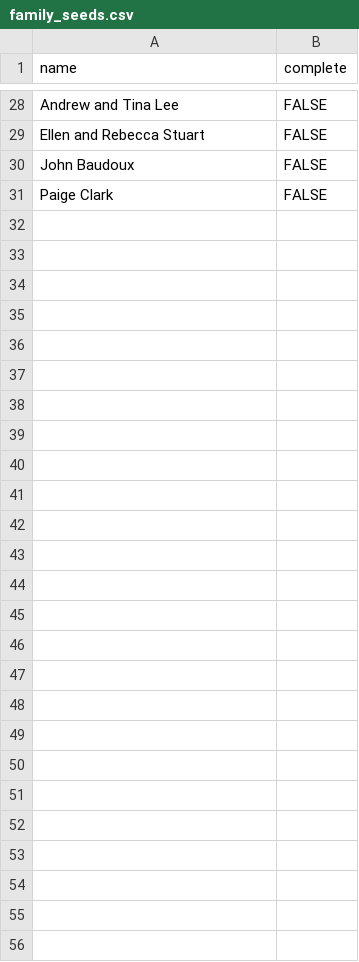
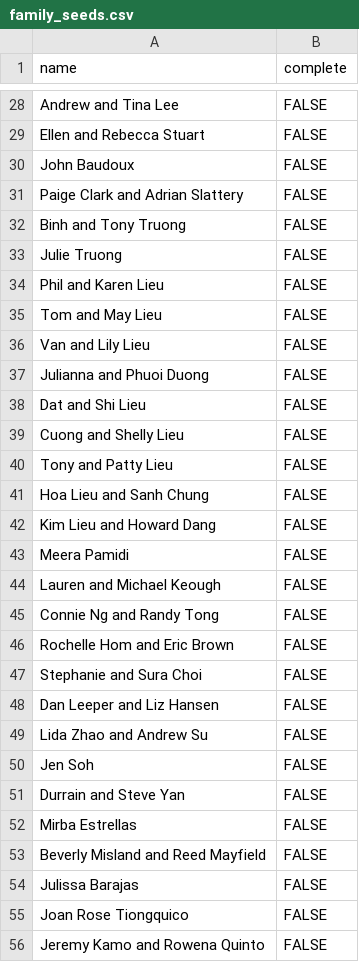
Before and after one commit to tmclark737/wedding, a CSV file: db/seeds_csv/family_seeds.csv, drawn as a sheet; only a part is shown, gaps mark what is left out; the diff covers the shown part only.

```diff
--- a/db/seeds_csv/family_seeds.csv
+++ b/db/seeds_csv/family_seeds.csv
@@ -30,2 +30,27 @@ Ellen and Rebecca Stuart,FALSE
 John Baudoux,FALSE
-Paige Clark,FALSE
+Paige Clark and Adrian Slattery,FALSE
+Binh and Tony Truong,FALSE
+Julie Truong,FALSE
+Phil and Karen Lieu,FALSE
+Tom and May Lieu,FALSE
+Van and Lily Lieu,FALSE
+Julianna and Phuoi Duong,FALSE
+Dat and Shi Lieu,FALSE
+Cuong and Shelly Lieu,FALSE
+Tony and Patty Lieu,FALSE
+Hoa Lieu and Sanh Chung,FALSE
+Kim Lieu and Howard Dang,FALSE
+Meera Pamidi,FALSE
+Lauren and Michael Keough,FALSE
+Connie Ng and Randy Tong,FALSE
+Rochelle Hom and Eric Brown,FALSE
+Stephanie and Sura Choi,FALSE
+Dan Leeper and Liz Hansen,FALSE
+Lida Zhao and Andrew Su,FALSE
+Jen Soh,FALSE
+Durrain and Steve Yan,FALSE
+Mirba Estrellas,FALSE
+Beverly Misland and Reed Mayfield,FALSE
+Julissa Barajas,FALSE
+Joan Rose Tiongquico,FALSE
+Jeremy Kamo and Rowena Quinto,FALSE
```
Also changed, not shown: 2 edited cells elsewhere in this file, db/seeds_csv/guest_seeds.csv, 16 other files.
